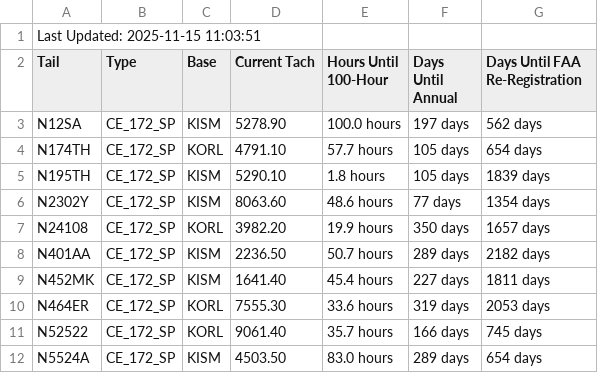
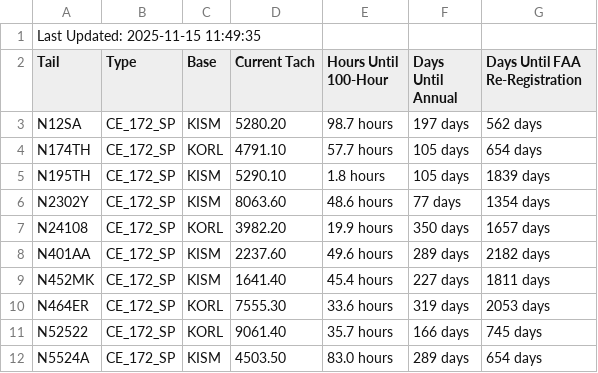
Before and after one commit to andrehebra/myfbo-hours-tracking, a CSV file: aircraft_summary.csv, drawn as a sheet; only a part is shown.

Commit message:
update at 2025-11-15 11:49:48

```diff
--- a/aircraft_summary.csv
+++ b/aircraft_summary.csv
@@ -1,4 +1,4 @@
-Last Updated: 2025-11-15 11:03:51
+Last Updated: 2025-11-15 11:49:35
 Tail,Type,Base,Current Tach,Hours Until 100-Hour,Days Until Annual,Days Until FAA Re-Registration
-N12SA,CE_172_SP,KISM,5278.90,100.0 hours,197 days,562 days
+N12SA,CE_172_SP,KISM,5280.20,98.7 hours,197 days,562 days
 N174TH,CE_172_SP,KORL,4791.10,57.7 hours,105 days,654 days
@@ -7,3 +7,3 @@ N2302Y,CE_172_SP,KISM,8063.60,48.6 hours,77 days,1354 days
 N24108,CE_172_SP,KORL,3982.20,19.9 hours,350 days,1657 days
-N401AA,CE_172_SP,KISM,2236.50,50.7 hours,289 days,2182 days
+N401AA,CE_172_SP,KISM,2237.60,49.6 hours,289 days,2182 days
 N452MK,CE_172_SP,KISM,1641.40,45.4 hours,227 days,1811 days
```
